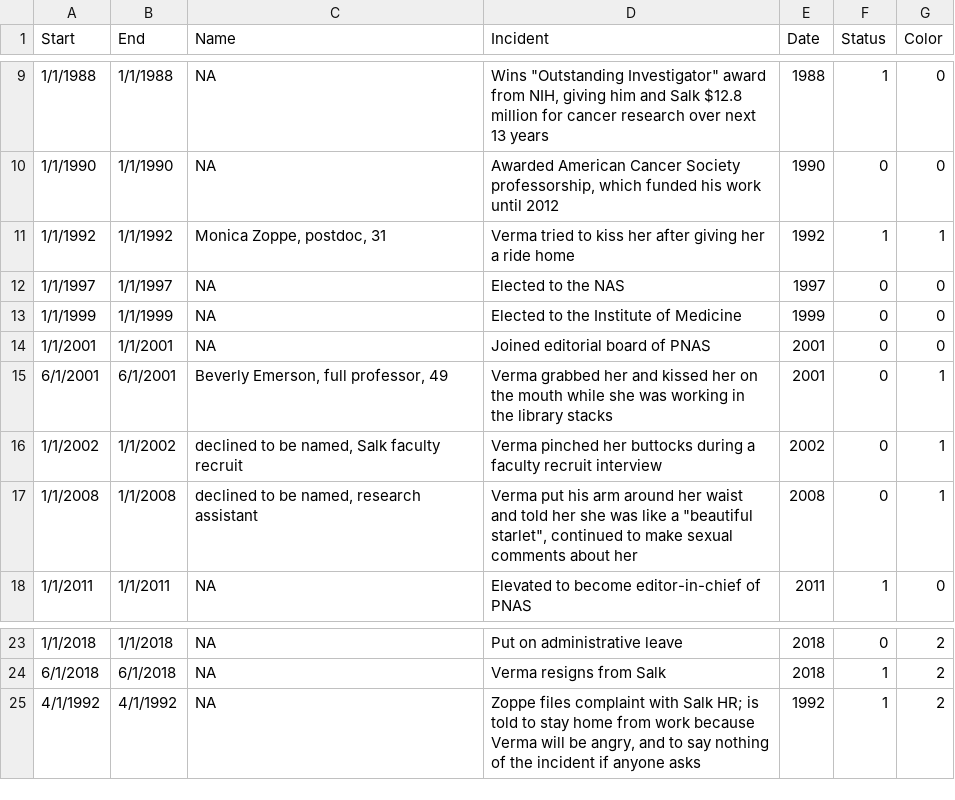
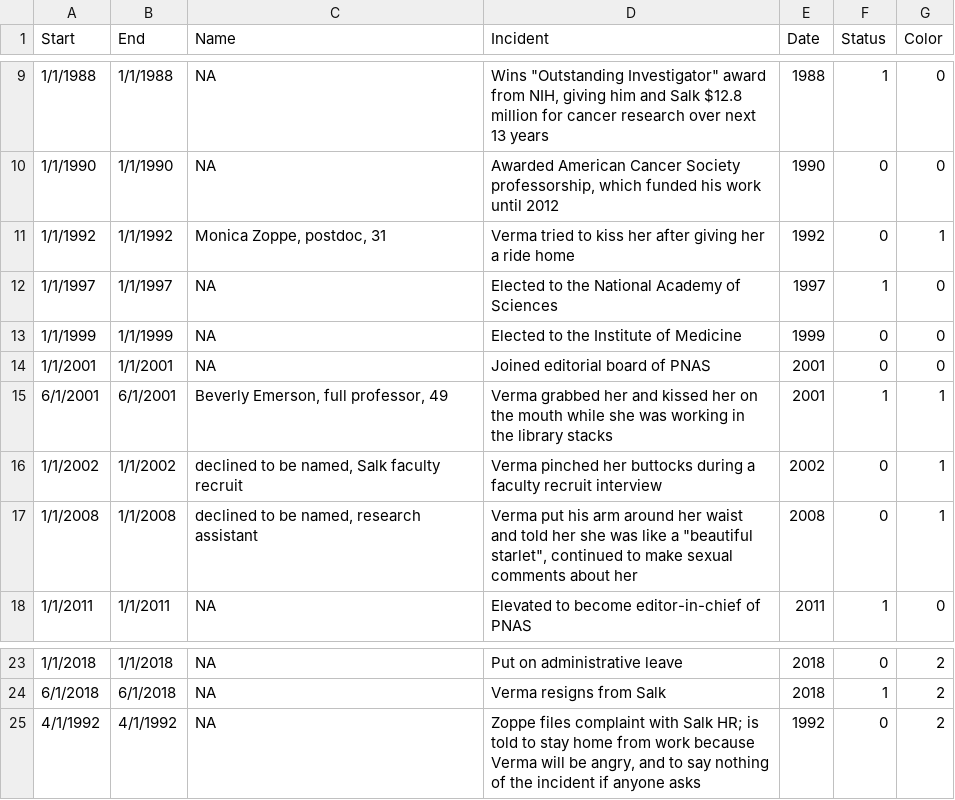
Before and after one commit to miopio/ms1-project, a CSV file: data/misconduct_caseStudies.csv, drawn as a sheet; only a part is shown, gaps mark what is left out.

```diff
--- a/data/misconduct_caseStudies.csv
+++ b/data/misconduct_caseStudies.csv
@@ -10,7 +10,7 @@
 1/1/1990,1/1/1990,NA,"Awarded American Cancer Society professorship, which funded his work until 2012",1990,0,0
-1/1/1992,1/1/1992,"Monica Zoppe, postdoc, 31",Verma tried to kiss her after giving her a ride home,1992,1,1
-1/1/1997,1/1/1997,NA,Elected to the NAS,1997,0,0
+1/1/1992,1/1/1992,"Monica Zoppe, postdoc, 31",Verma tried to kiss her after giving her a ride home,1992,0,1
+1/1/1997,1/1/1997,NA,Elected to the National Academy of Sciences,1997,1,0
 1/1/1999,1/1/1999,NA,Elected to the Institute of Medicine,1999,0,0
 1/1/2001,1/1/2001,NA,Joined editorial board of PNAS,2001,0,0
-6/1/2001,6/1/2001,"Beverly Emerson, full professor, 49",Verma grabbed her and kissed her on the mouth while she was working in the library stacks,2001,0,1
+6/1/2001,6/1/2001,"Beverly Emerson, full professor, 49",Verma grabbed her and kissed her on the mouth while she was working in the library stacks,2001,1,1
 1/1/2002,1/1/2002,"declined to be named, Salk faculty recruit",Verma pinched her buttocks during a faculty recruit interview,2002,0,1
@@ -24,2 +24,2 @@
 6/1/2018,6/1/2018,NA,Verma resigns from Salk,2018,1,2
-4/1/1992,4/1/1992,NA,"Zoppe files complaint with Salk HR; is told to stay home from work because Verma will be angry, and to say nothing of the incident if anyone asks",1992,1,2
+4/1/1992,4/1/1992,NA,"Zoppe files complaint with Salk HR; is told to stay home from work because Verma will be angry, and to say nothing of the incident if anyone asks",1992,0,2
```
Also changed, not shown: data/caseStudy_Ayala.csv, data/caseStudy_Krauss.csv, 9 other files.
